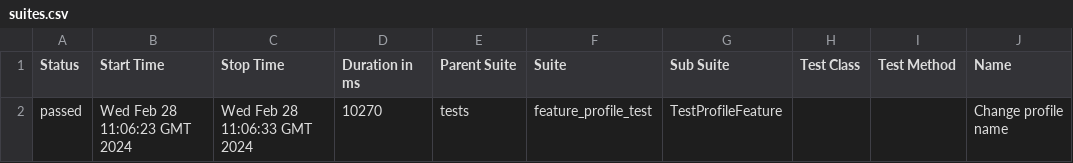
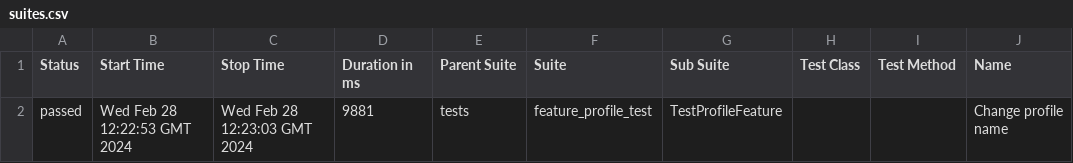
Before and after one commit to Rustambek-dot/LiveCoding, a CSV file: data/suites.csv, drawn as a sheet; only a part is shown; the diff names each change by its address in the sheet, - before the commit and + after, or states it on an @@ line.

```diff
--- a/data/suites.csv
+++ b/data/suites.csv
-B2 (Start Time): Wed Feb 28 11:06:23 GMT 2024
+B2 (Start Time): Wed Feb 28 12:22:53 GMT 2024
-C2 (Stop Time): Wed Feb 28 11:06:33 GMT 2024
+C2 (Stop Time): Wed Feb 28 12:23:03 GMT 2024
-D2 (Duration in ms): 10270
+D2 (Duration in ms): 9881
```
Also changed, not shown: 23 other files.
